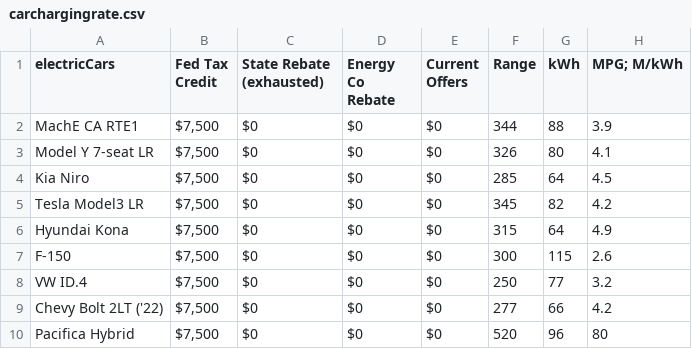
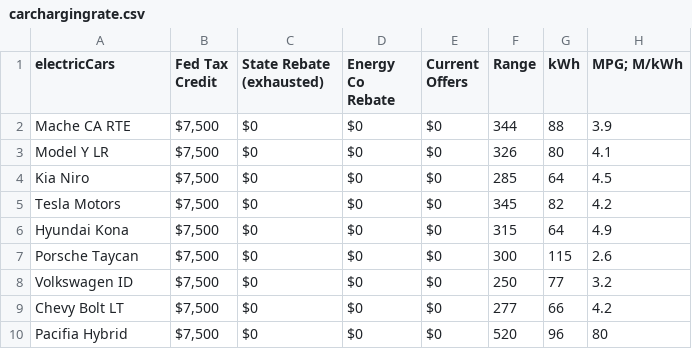
Before and after one commit to AbdalSamad07/data, a CSV file: carchargingrate.csv, drawn as a sheet; only a part is shown; the diff names each change by its address in the sheet, - before the commit and + after, or states it on an @@ line.

Commit message:
Add files via upload

```diff
--- a/carchargingrate.csv
+++ b/carchargingrate.csv
-A2 (electricCars): MachE CA RTE1
+A2 (electricCars): Mache CA RTE
-A3 (electricCars): Model Y 7-seat LR
+A3 (electricCars): Model Y LR
-A5 (electricCars): Tesla Model3 LR
+A5 (electricCars): Tesla Motors
-A7 (electricCars): F-150
+A7 (electricCars): Porsche Taycan
-A8 (electricCars): VW ID.4
+A8 (electricCars): Volkswagen ID
-A9 (electricCars): Chevy Bolt 2LT ('22)
+A9 (electricCars): Chevy Bolt LT
-A10 (electricCars): Pacifica Hybrid
+A10 (electricCars): Pacifia Hybrid
```
